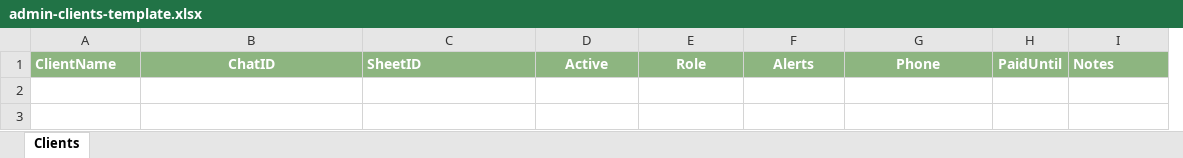
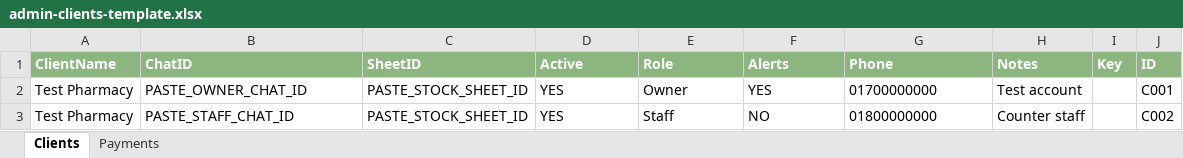
Before and after one commit to ishfaqbuilds/shelfwise, an Excel workbook: templates/admin-clients-template.xlsx, sheet Clients, drawn as a sheet; values as stored, in another font and other column widths than the file's, no borders; conditional formats not drawn; removed rows and columns are numbered as before the commit, all else as after; the diff names each change by its address in the sheet, - before the commit and + after, or states it on an @@ line.

```diff
--- a/templates/admin-clients-template.xlsx (sheet Clients)
+++ b/templates/admin-clients-template.xlsx (sheet Clients)
+sheet tab: Payments
-column H (PaidUntil), empty
+column I (Key), empty
+column J (ID), empty
-B1 alignment: center
+B1 alignment: left
-D1:G1 alignment: center
+D1:G1 alignment: left
+row 2: Test Pharmacy | PASTE_OWNER_CHAT_ID | PASTE_STOCK_SHEET_ID | YES | Owner | YES | 01700000000 | Test account |  | C001
+row 3: Test Pharmacy | PASTE_STAFF_CHAT_ID | PASTE_STOCK_SHEET_ID | YES | Staff | NO | 01800000000 | Counter staff |  | C002
```
Also changed, not shown: templates/pharmacy-stock-template.xlsx, 42 other files.
